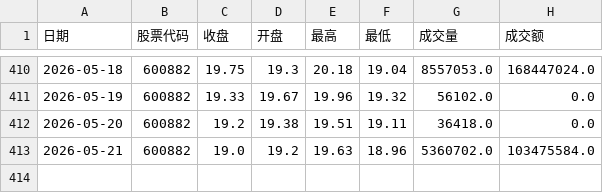
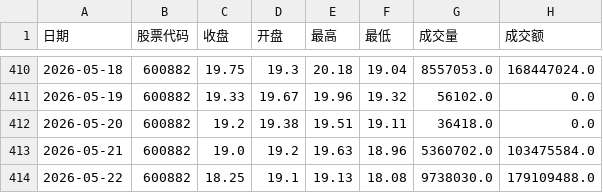
Before and after one commit to mangehua/market-dashboard, a CSV file: stock_data/历史价格_妙可蓝多.csv, drawn as a sheet; only a part is shown, gaps mark what is left out.

Commit message:
Update stock_data/历史价格_妙可蓝多.csv

```diff
--- a/stock_data/历史价格_妙可蓝多.csv
+++ b/stock_data/历史价格_妙可蓝多.csv
@@ -413 +413,2 @@
 2026-05-21,600882,19.0,19.2,19.63,18.96,5360702.0,103475584.0
+2026-05-22,600882,18.25,19.1,19.13,18.08,9738030.0,179109488.0
```
